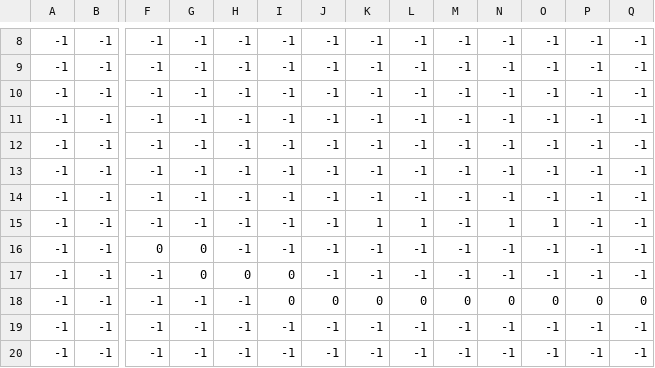
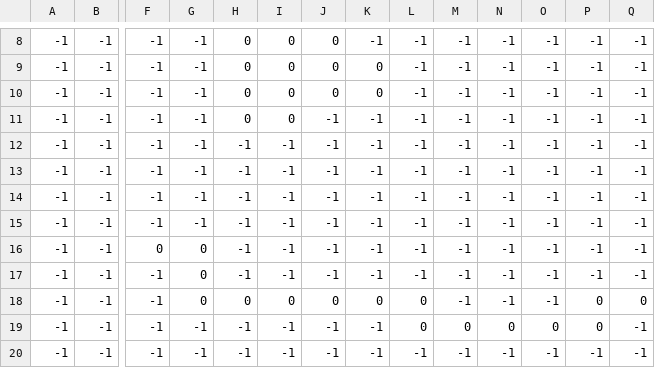
Before and after one commit to neo-terribile/My_little_Adventure, a CSV file: maps/hometown/hometown_blocks.csv, drawn as a sheet; only a part is shown, gaps mark what is left out; the diff covers the shown part only; the diff names each change by its address in the sheet, - before the commit and + after, or states it on an @@ line.

```diff
--- a/maps/hometown/hometown_blocks.csv
+++ b/maps/hometown/hometown_blocks.csv
-H8:H11: -1
+H8:H11: 0
-I8:I11: -1
+I8:I11: 0
-J8:J10: -1
+J8:J10: 0
-K9:K10: -1
+K9:K10: 0
-K15: 1
+K15: -1
-L15: 1
+L15: -1
-N15: 1
+N15: -1
-O15: 1
+O15: -1
-H17: 0
+H17: -1
-I17: 0
+I17: -1
-G18: -1
+G18: 0
-H18: -1
+H18: 0
-M18: 0
+M18: -1
-N18: 0
+N18: -1
-O18: 0
+O18: -1
-L19: -1
+L19: 0
-M19: -1
+M19: 0
-N19: -1
+N19: 0
-O19: -1
+O19: 0
-P19: -1
+P19: 0
```
Also changed, not shown: 40 edited cells elsewhere in this file, maps/hometown/hometown_details.csv, maps/hometown/hometown_ground.csv, 19 other files.
